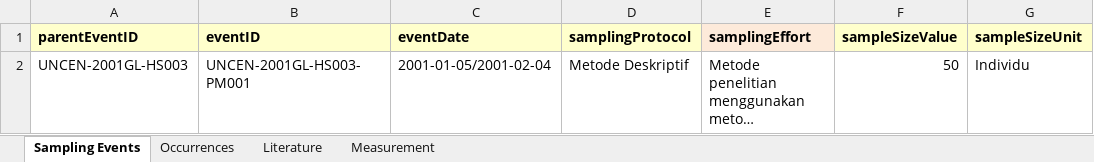
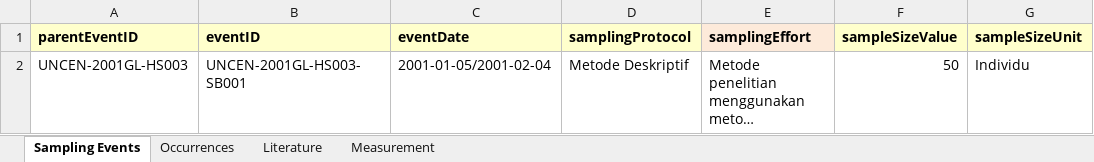
Before and after one commit to rahmianugraha/biodiverskripsi, an Excel workbook: input_xlsx/Hassan 003.xlsx, sheet Sampling Events, drawn as a sheet; only a part is shown; long unchanged cells end in …; values as stored, in another font and other column widths than the file's, no borders; the diff names each change by its address in the sheet, - before the commit and + after, or states it on an @@ line.

```diff
--- a/input_xlsx/Hassan 003.xlsx (sheet Sampling Events)
+++ b/input_xlsx/Hassan 003.xlsx (sheet Sampling Events)
-B2 (eventID): UNCEN-2001GL-HS003-PM001
+B2 (eventID): UNCEN-2001GL-HS003-SB001
```
Also changed, not shown: sheet Occurrences, input_xlsx/Flora 002.xlsx, input_xlsx/Hassan 001.xlsx, 14 other files.
